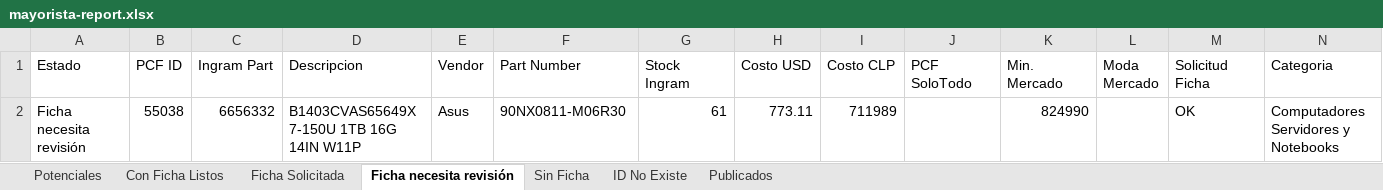
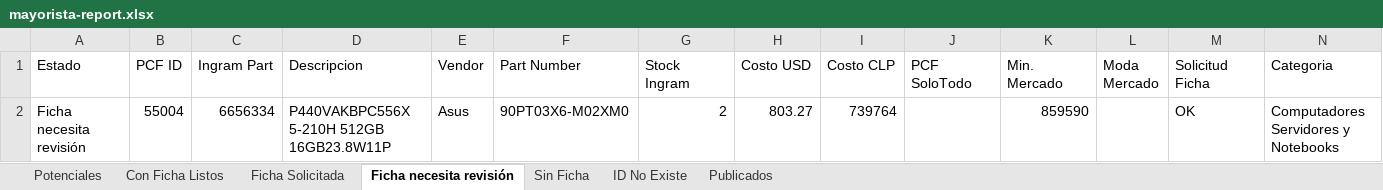
Before and after one commit to aincatoni/pcfactory-monitor-mayoristas, an Excel workbook: mayorista-report.xlsx, sheet Ficha necesita revisión, drawn as a sheet; values as stored, in another font and other column widths than the file's, no borders; the diff names each change by its address in the sheet, - before the commit and + after, or states it on an @@ line.

```diff
--- a/mayorista-report.xlsx (sheet Ficha necesita revisión)
+++ b/mayorista-report.xlsx (sheet Ficha necesita revisión)
-B2 (PCF ID): 55038
+B2 (PCF ID): 55004
-C2 (Ingram Part): 6656332
+C2 (Ingram Part): 6656334
-D2 (Descripcion): B1403CVAS65649X 7-150U 1TB 16G 14IN W11P
+D2 (Descripcion): P440VAKBPC556X 5-210H 512GB 16GB23.8W11P
-F2 (Part Number): 90NX0811-M06R30
+F2 (Part Number): 90PT03X6-M02XM0
-G2 (Stock Ingram): 61
+G2 (Stock Ingram): 2
-H2 (Costo USD): 773.11
+H2 (Costo USD): 803.27
-I2 (Costo CLP): 711989
+I2 (Costo CLP): 739764
-K2 (Min. Mercado): 824990
+K2 (Min. Mercado): 859590
```
Also changed, not shown: sheet Publicados, sheet Potenciales, sheet Con Ficha Listos, sheet Ficha Solicitada, sheet Sin Ficha, 2 other files.
